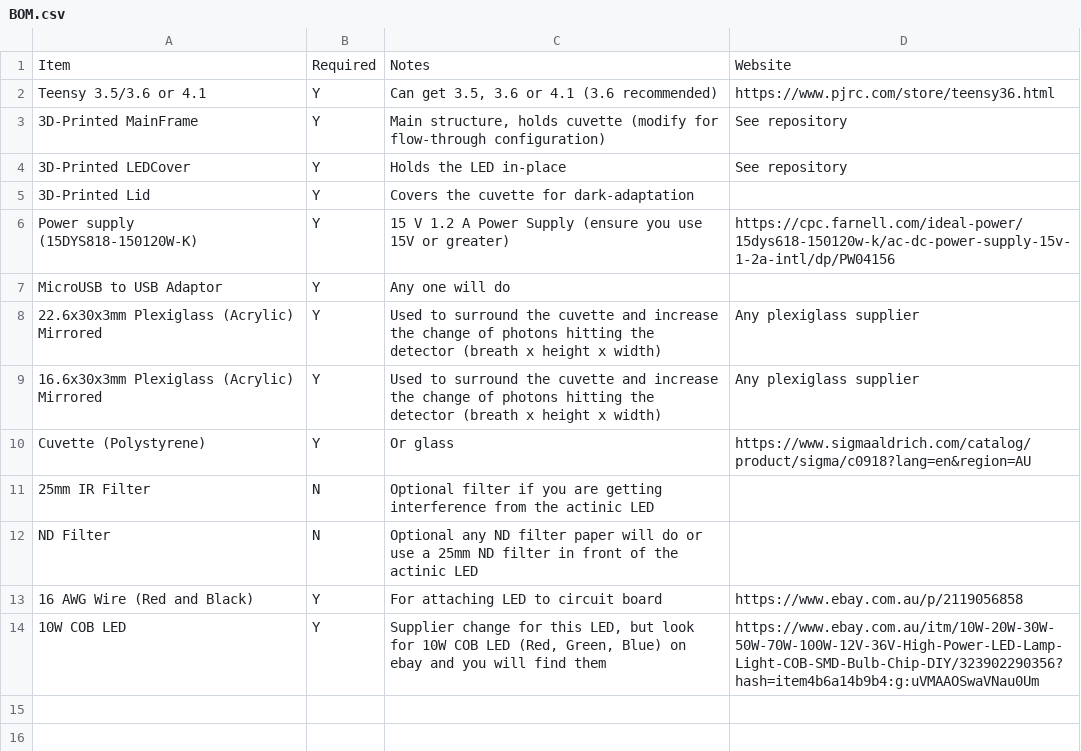
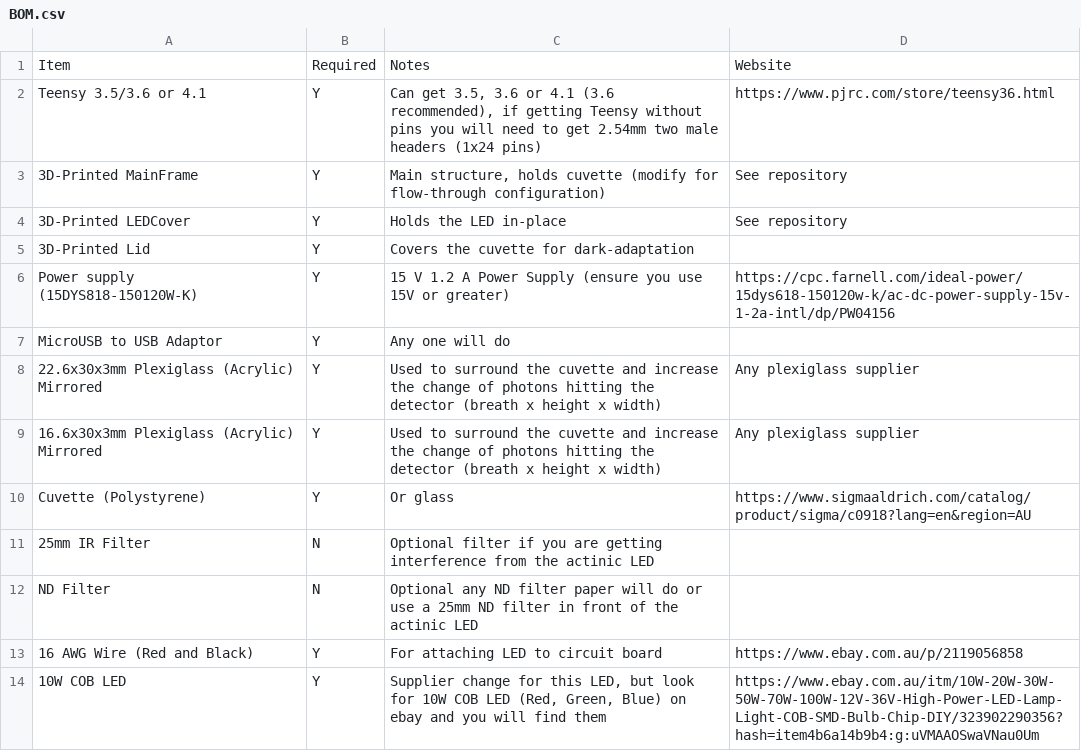
Before and after one commit to HarveyBates/Open-JIP, a CSV file: Bill of Materials/Other/BOM.csv, drawn as a sheet.

```diff
--- a/Bill of Materials/Other/BOM.csv
+++ b/Bill of Materials/Other/BOM.csv
@@ -1,3 +1,3 @@
 Item,Required,Notes,Website
-Teensy 3.5/3.6 or 4.1,Y,"Can get 3.5, 3.6 or 4.1 (3.6 recommended) ",https://www.pjrc.com/store/teensy36.html
+Teensy 3.5/3.6 or 4.1,Y,"Can get 3.5, 3.6 or 4.1 (3.6 recommended), if getting Teensy without pins you will need to get 2.54mm two male headers  (1x24 pins)",https://www.pjrc.com/store/teensy36.html
 3D-Printed MainFrame,Y,"Main structure, holds cuvette (modify for flow-through configuration)",See repository
```
Also changed, not shown: Bill of Materials/Circuit Board/BOM.csv.
